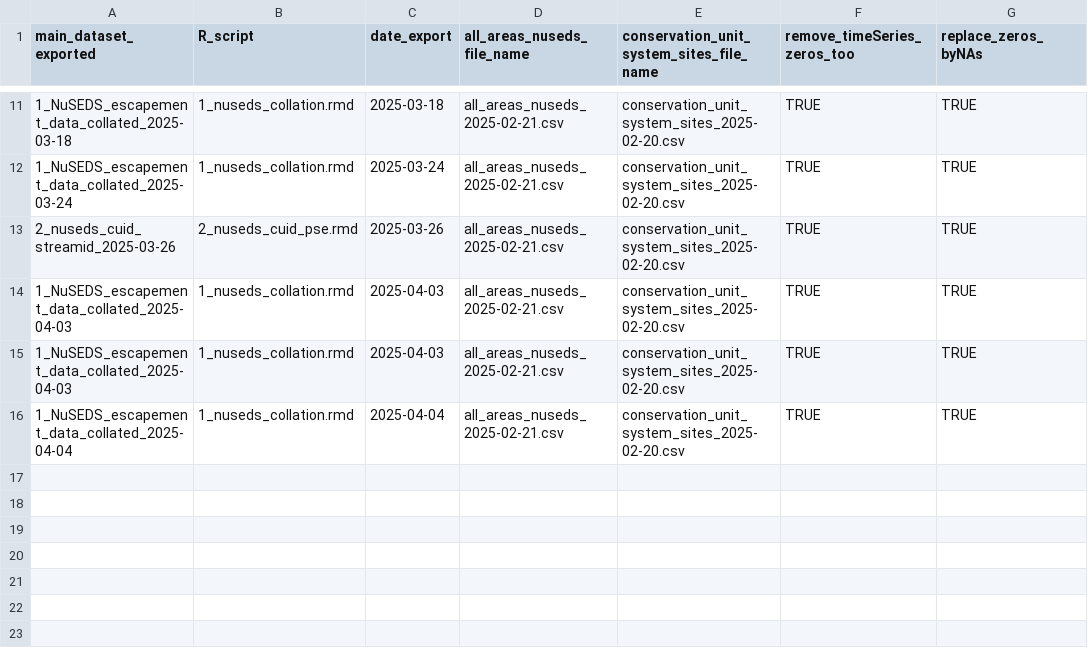
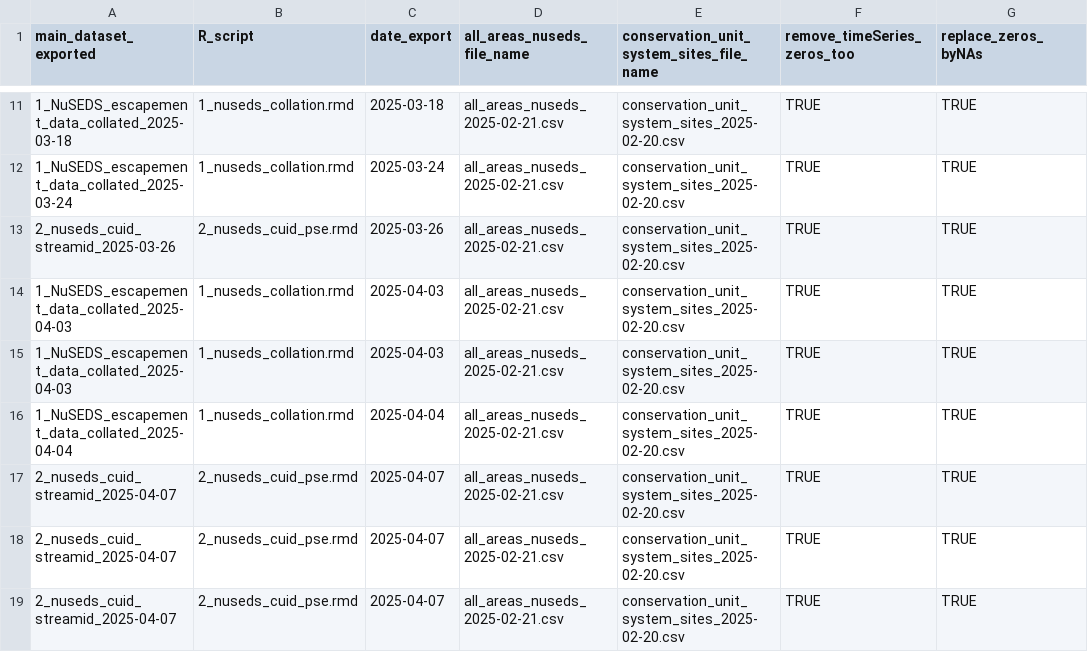
Before and after one commit to salmonwatersheds/population-indicators, a CSV file: spawner-surveys/output/log_file.csv, drawn as a sheet; only a part is shown, gaps mark what is left out.

Commit message:
Finalise the code with this NuSEDS update. Notbaly improved the code to match existing streamids

```diff
--- a/spawner-surveys/output/log_file.csv
+++ b/spawner-surveys/output/log_file.csv
@@ -16 +16,4 @@
 "1_NuSEDS_escapement_data_collated_2025-04-04","1_nuseds_collation.rmd","2025-04-04","all_areas_nuseds_2025-02-21.csv","conservation_unit_system_sites_2025-02-20.csv",TRUE,TRUE
+"2_nuseds_cuid_streamid_2025-04-07","2_nuseds_cuid_pse.rmd","2025-04-07","all_areas_nuseds_2025-02-21.csv","conservation_unit_system_sites_2025-02-20.csv",TRUE,TRUE
+"2_nuseds_cuid_streamid_2025-04-07","2_nuseds_cuid_pse.rmd","2025-04-07","all_areas_nuseds_2025-02-21.csv","conservation_unit_system_sites_2025-02-20.csv",TRUE,TRUE
+"2_nuseds_cuid_streamid_2025-04-07","2_nuseds_cuid_pse.rmd","2025-04-07","all_areas_nuseds_2025-02-21.csv","conservation_unit_system_sites_2025-02-20.csv",TRUE,TRUE
```
Also changed, not shown: 1 other file.
